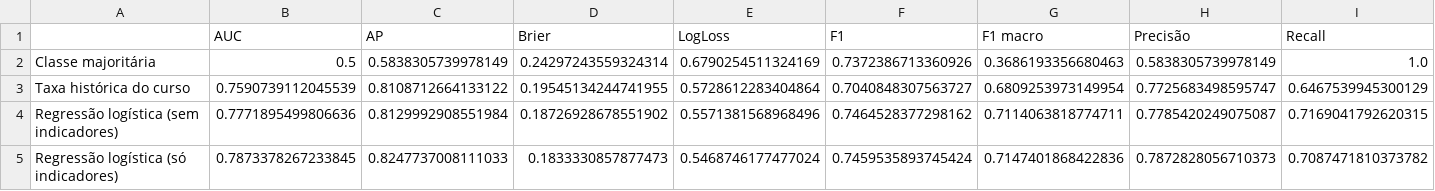
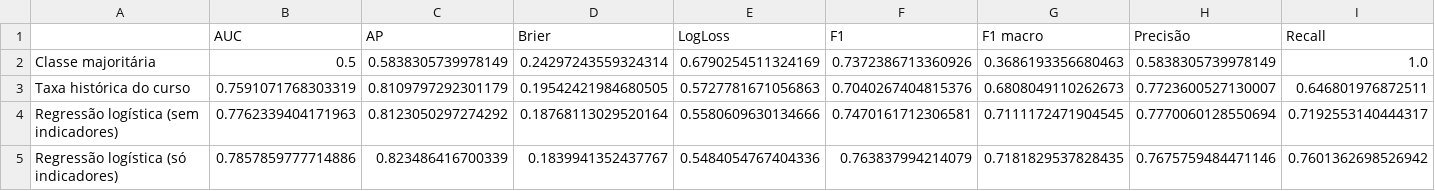
Before and after one commit to mingridxs/evasao-rede-federal-ne, a CSV file: resultados/metricas_validacao.csv, drawn as a sheet; only a part is shown; the diff covers the shown part only; the diff names each change by its address in the sheet, - before the commit and + after, or states it on an @@ line.

```diff
--- a/resultados/metricas_validacao.csv
+++ b/resultados/metricas_validacao.csv
-B3 (AUC): 0.7590739112045539
+B3 (AUC): 0.7591071768303319
-C3 (AP): 0.8108712664133122
+C3 (AP): 0.8109797292301179
-D3 (Brier): 0.19545134244741955
+D3 (Brier): 0.19542421984680505
-E3 (LogLoss): 0.5728612283404864
+E3 (LogLoss): 0.5727781671056863
-F3 (F1): 0.7040848307563727
+F3 (F1): 0.7040267404815376
-G3 (F1 macro): 0.6809253973149954
+G3 (F1 macro): 0.6808049110262673
-H3 (Precisão): 0.7725683498595747
+H3 (Precisão): 0.7723600527130007
-I3 (Recall): 0.6467539945300129
+I3 (Recall): 0.646801976872511
-B4 (AUC): 0.7771895499806636
+B4 (AUC): 0.7762339404171963
-C4 (AP): 0.8129992908551984
+C4 (AP): 0.8123050297274292
-D4 (Brier): 0.18726928678551902
+D4 (Brier): 0.18768113029520164
-E4 (LogLoss): 0.5571381568968496
+E4 (LogLoss): 0.5580609630134666
-F4 (F1): 0.7464528377298162
+F4 (F1): 0.7470161712306581
-G4 (F1 macro): 0.7114063818774711
+G4 (F1 macro): 0.7111172471904545
-H4 (Precisão): 0.7785420249075087
+H4 (Precisão): 0.7770060128550694
-I4 (Recall): 0.7169041792620315
+I4 (Recall): 0.7192553140444317
-B5 (AUC): 0.7873378267233845
+B5 (AUC): 0.7857859777714886
-C5 (AP): 0.8247737008111033
+C5 (AP): 0.823486416700339
-D5 (Brier): 0.1833330857877473
+D5 (Brier): 0.1839941352437767
-E5 (LogLoss): 0.5468746177477024
+E5 (LogLoss): 0.5484054767404336
-F5 (F1): 0.7459535893745424
+F5 (F1): 0.763837994214079
-G5 (F1 macro): 0.7147401868422836
+G5 (F1 macro): 0.7181829537828435
-H5 (Precisão): 0.7872828056710373
+H5 (Precisão): 0.7675759484471146
-I5 (Recall): 0.7087471810373782
+I5 (Recall): 0.7601362698526942
```
Also changed, not shown: 154 edited cells elsewhere in this file, resultados/acerto_por_cobertura.csv, resultados/busca_hiperparametros.csv, 28 other files.
